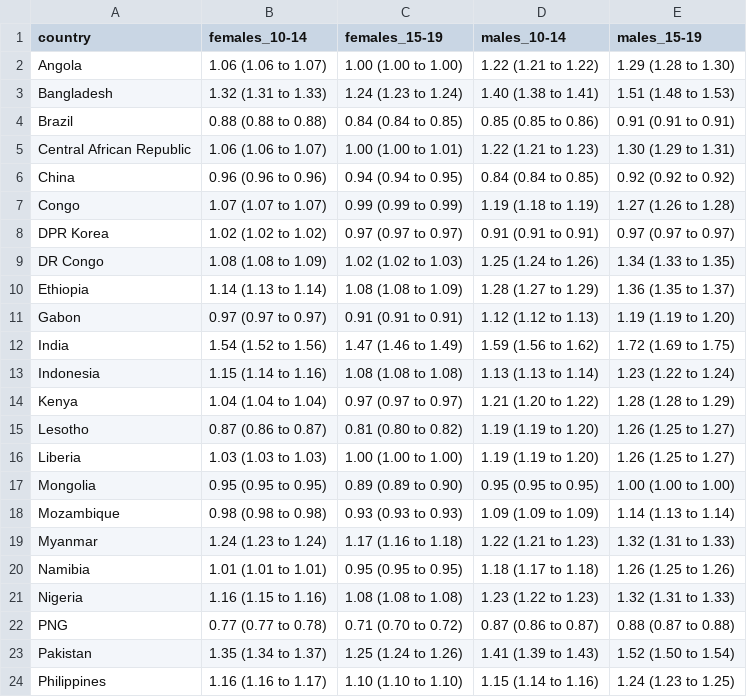
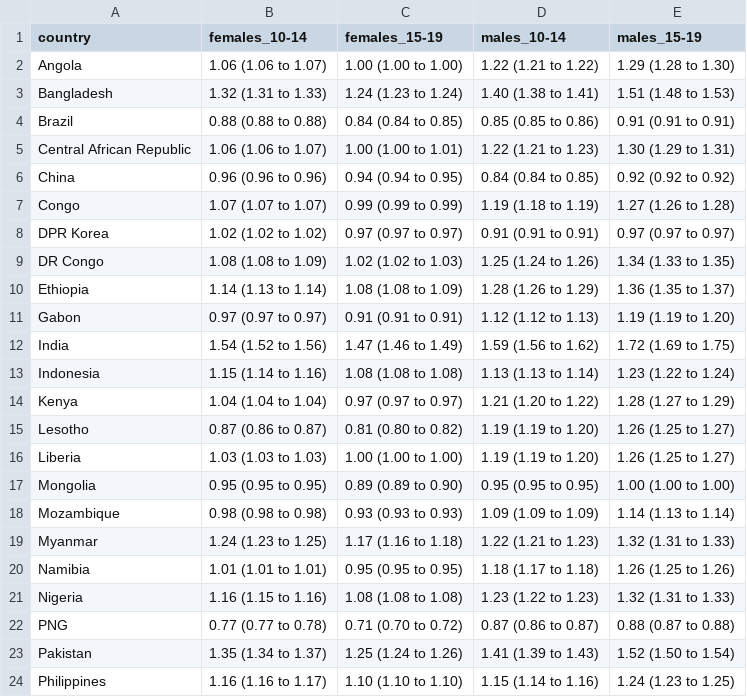
Before and after one commit to petedodd/adotb, a CSV file: outdata/thinness.RRs.csv, drawn as a sheet; only a part is shown.

```diff
--- a/outdata/thinness.RRs.csv
+++ b/outdata/thinness.RRs.csv
@@ -9,3 +9,3 @@ DPR Korea,1.02 (1.02 to 1.02),0.97 (0.97 to 0.97),0.91 (0.91 to 0.91),0.97 (0.97
 DR Congo,1.08 (1.08 to 1.09),1.02 (1.02 to 1.03),1.25 (1.24 to 1.26),1.34 (1.33 to 1.35)
-Ethiopia,1.14 (1.13 to 1.14),1.08 (1.08 to 1.09),1.28 (1.27 to 1.29),1.36 (1.35 to 1.37)
+Ethiopia,1.14 (1.13 to 1.14),1.08 (1.08 to 1.09),1.28 (1.26 to 1.29),1.36 (1.35 to 1.37)
 Gabon,0.97 (0.97 to 0.97),0.91 (0.91 to 0.91),1.12 (1.12 to 1.13),1.19 (1.19 to 1.20)
@@ -13,3 +13,3 @@ India,1.54 (1.52 to 1.56),1.47 (1.46 to 1.49),1.59 (1.56 to 1.62),1.72 (1.69 to
 Indonesia,1.15 (1.14 to 1.16),1.08 (1.08 to 1.08),1.13 (1.13 to 1.14),1.23 (1.22 to 1.24)
-Kenya,1.04 (1.04 to 1.04),0.97 (0.97 to 0.97),1.21 (1.20 to 1.22),1.28 (1.28 to 1.29)
+Kenya,1.04 (1.04 to 1.04),0.97 (0.97 to 0.97),1.21 (1.20 to 1.22),1.28 (1.27 to 1.29)
 Lesotho,0.87 (0.86 to 0.87),0.81 (0.80 to 0.82),1.19 (1.19 to 1.20),1.26 (1.25 to 1.27)
@@ -18,3 +18,3 @@ Mongolia,0.95 (0.95 to 0.95),0.89 (0.89 to 0.90),0.95 (0.95 to 0.95),1.00 (1.00
 Mozambique,0.98 (0.98 to 0.98),0.93 (0.93 to 0.93),1.09 (1.09 to 1.09),1.14 (1.13 to 1.14)
-Myanmar,1.24 (1.23 to 1.24),1.17 (1.16 to 1.18),1.22 (1.21 to 1.23),1.32 (1.31 to 1.33)
+Myanmar,1.24 (1.23 to 1.25),1.17 (1.16 to 1.18),1.22 (1.21 to 1.23),1.32 (1.31 to 1.33)
 Namibia,1.01 (1.01 to 1.01),0.95 (0.95 to 0.95),1.18 (1.17 to 1.18),1.26 (1.25 to 1.26)
```
Also changed, not shown: outdata/PAF.csv, 14 other files.
